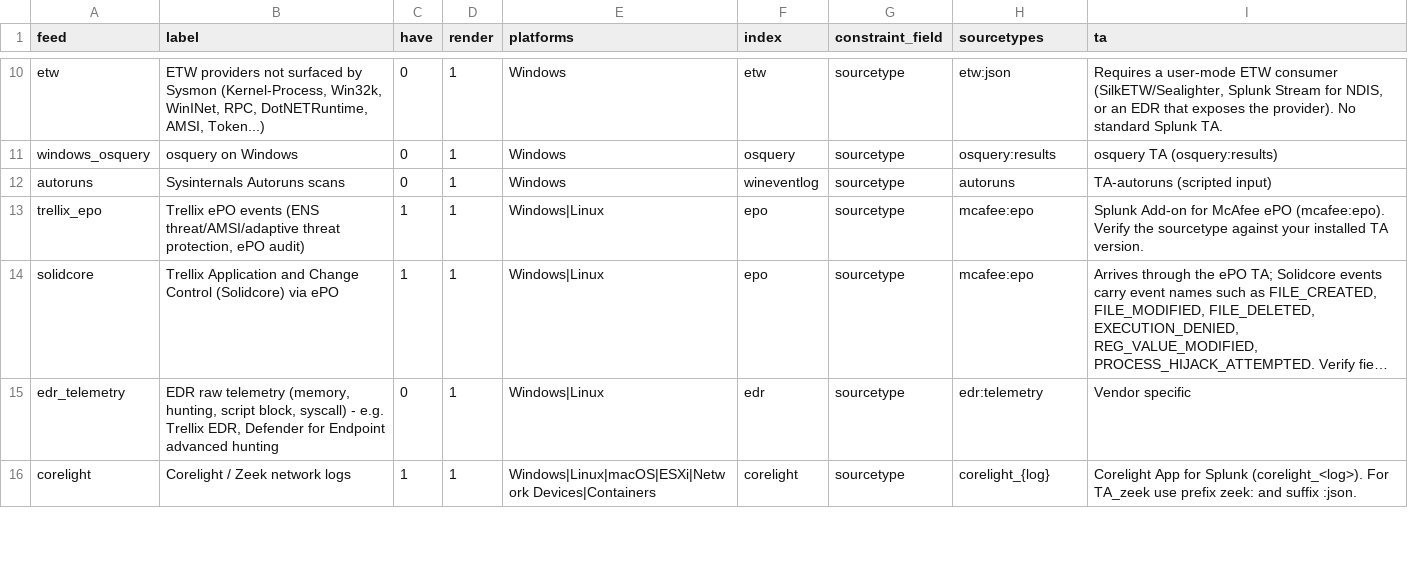
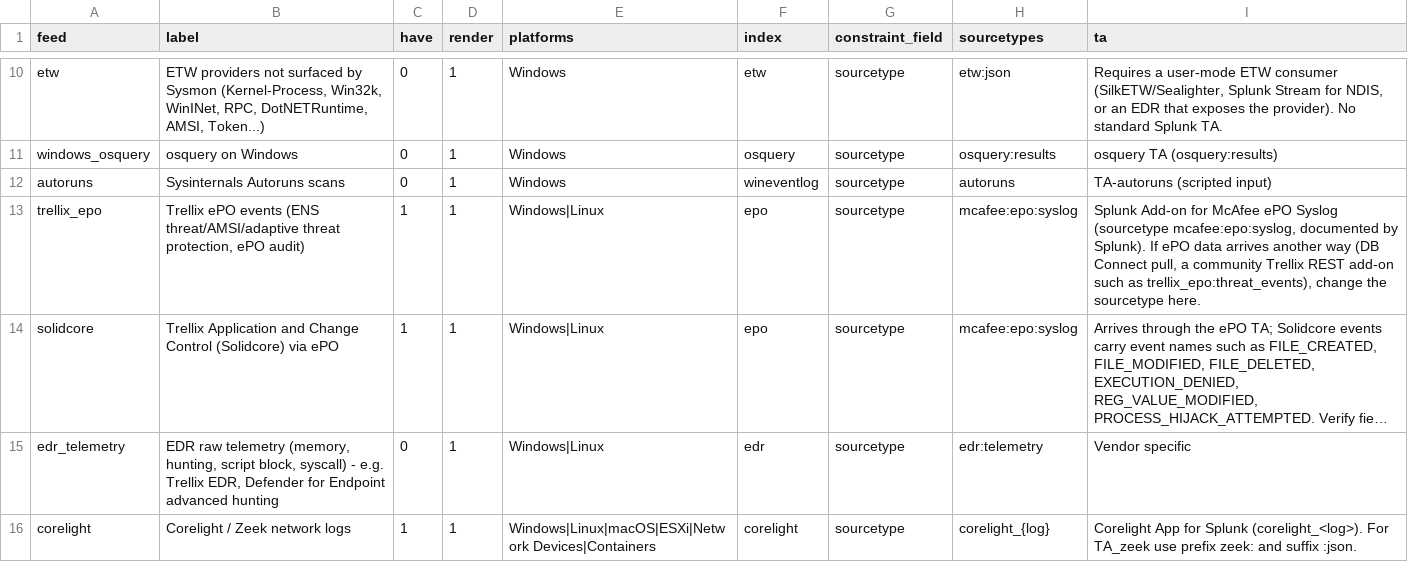
Before and after one commit to dev-nobytes-io/mitre-defensive-mappings-spl, a CSV file: dist/splunk/TA-mitre-attack-datacomponents/lookups/mitre_attack_feeds.csv, drawn as a sheet; only a part is shown, gaps mark what is left out; long unchanged cells end in …; the diff names each change by its address in the sheet, - before the commit and + after, or states it on an @@ line.

```diff
--- a/dist/splunk/TA-mitre-attack-datacomponents/lookups/mitre_attack_feeds.csv
+++ b/dist/splunk/TA-mitre-attack-datacomponents/lookups/mitre_attack_feeds.csv
-H13:H14 (sourcetypes): mcafee:epo
+H13:H14 (sourcetypes): mcafee:epo:syslog
-I13 (ta): …McAfee ePO (mcafee:epo). Verify the sourcetype against your installed TA version.
+I13 (ta): …McAfee ePO Syslog (sourcetype mcafee:epo:syslog, documented by Splunk). If ePO data arrives another way (DB Connect pull, a community Trellix REST add-on such as trellix_epo:threat_events), change the sourcetype here.
```
Also changed, not shown: dist/splunk/TA-mitre-attack-datacomponents/lookups/mitre_attack_log_sources.csv, 38 other files.
